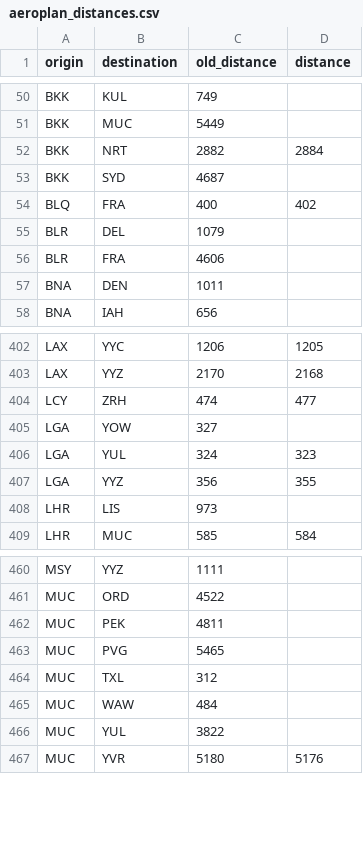
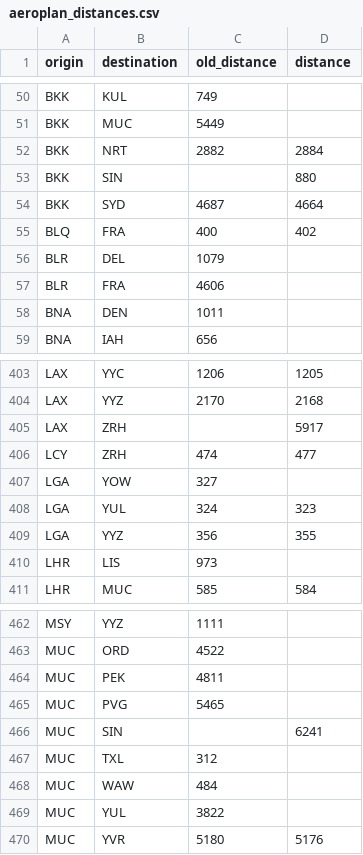
Before and after one commit to cowtool-llc/ac-sqd, a CSV file: src/main/resources/aeroplan_distances.csv, drawn as a sheet; only a part is shown, gaps mark what is left out.

Commit message:
Update/add multiple distances
• BKK-SIN is 880
• BKK-SYD is now 4664
• MUC-SIN is 6241
• ZRH-LAX is 5917

```diff
--- a/src/main/resources/aeroplan_distances.csv
+++ b/src/main/resources/aeroplan_distances.csv
@@ -52,3 +52,4 @@ BKK,MUC,5449,
 BKK,NRT,2882,2884
-BKK,SYD,4687,
+BKK,SIN,,880
+BKK,SYD,4687,4664
 BLQ,FRA,400,402
@@ -403,2 +404,3 @@ LAX,YYC,1206,1205
 LAX,YYZ,2170,2168
+LAX,ZRH,,5917
 LCY,ZRH,474,477
@@ -463,2 +465,3 @@ MUC,PEK,4811,
 MUC,PVG,5465,
+MUC,SIN,,6241
 MUC,TXL,312,
```
